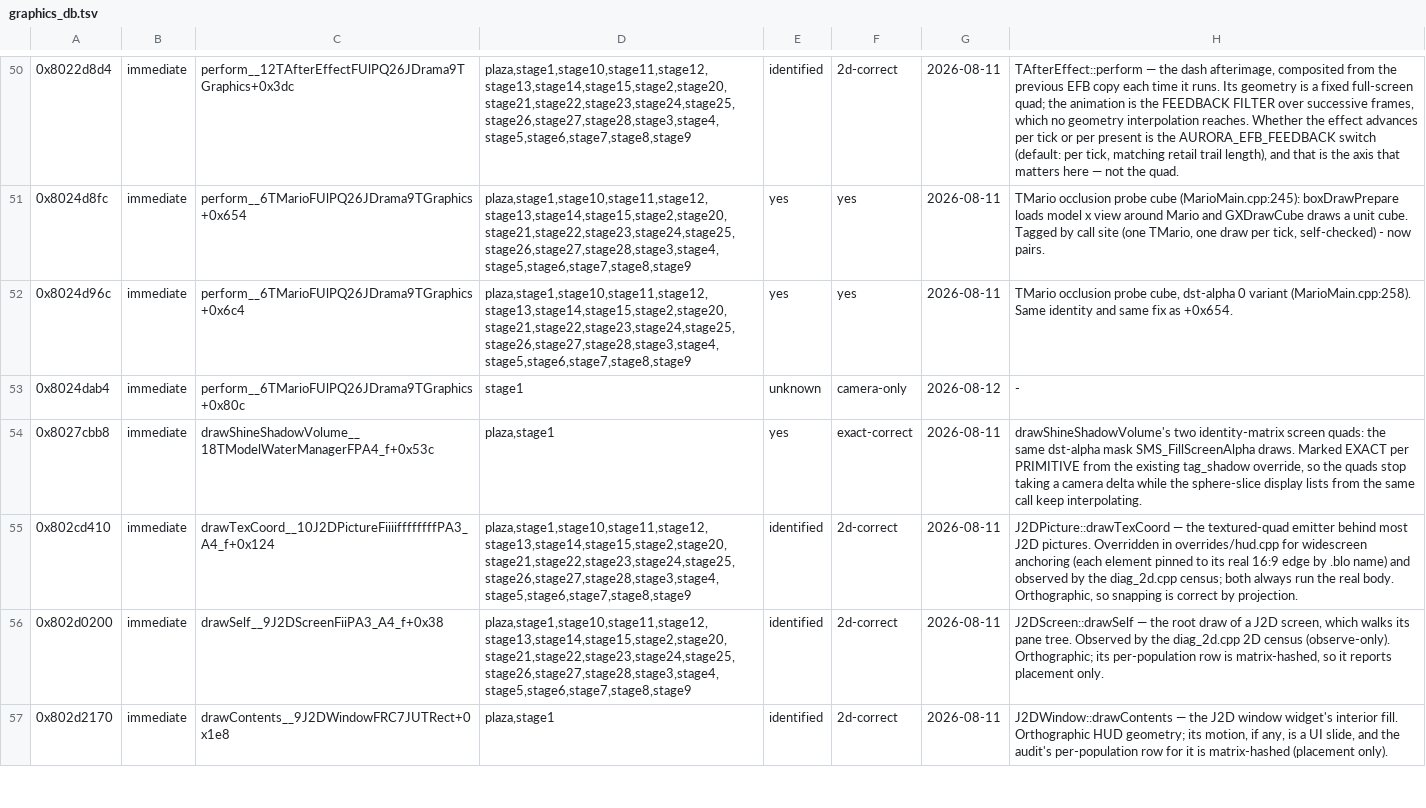
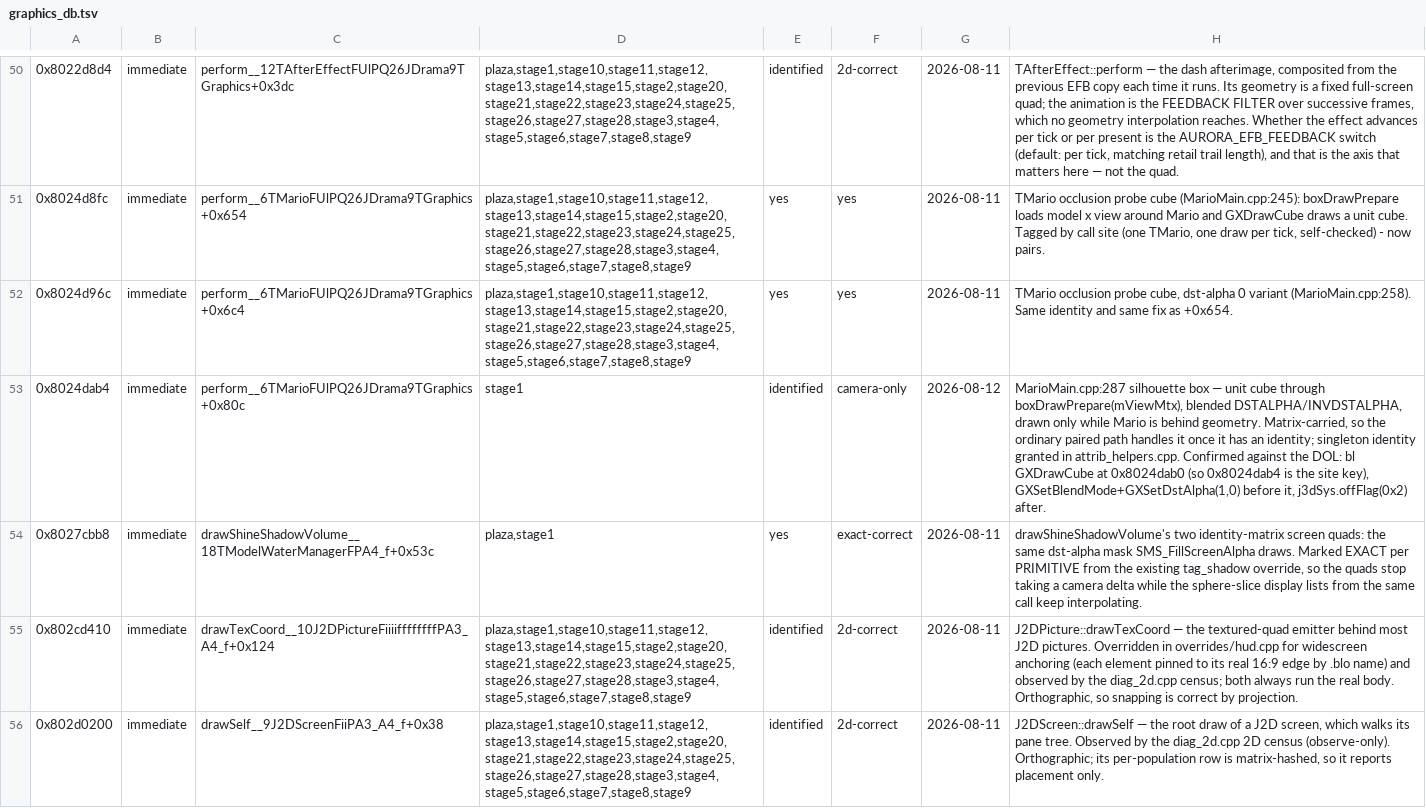
Before and after one commit to SomeoneIsWorking/sunbright, a TSV file: docs/graphics/graphics_db.tsv, drawn as a sheet; only a part is shown, gaps mark what is left out; the shorter side is filled out with more unchanged rows; the diff names each change by its address in the sheet, - before the commit and + after, or states it on an @@ line.

```diff
--- a/docs/graphics/graphics_db.tsv
+++ b/docs/graphics/graphics_db.tsv
-E53: unknown
+E53: identified
-H53: -
+H53: MarioMain.cpp:287 silhouette box — unit cube through boxDrawPrepare(mViewMtx), blended DSTALPHA/INVDSTALPHA, drawn only while Mario is behind geometry. Matrix-carried, so the ordinary paired path handles it once it has an identity; singleton identity granted in attrib_helpers.cpp. Confirmed against the DOL: bl GXDrawCube at 0x8024dab0 (so 0x8024dab4 is the site key), GXSetBlendMode+GXSetDstAlpha(1,0) before it, j3dSys.offFlag(0x2) after.
```
Also changed, not shown: 11 other files.
